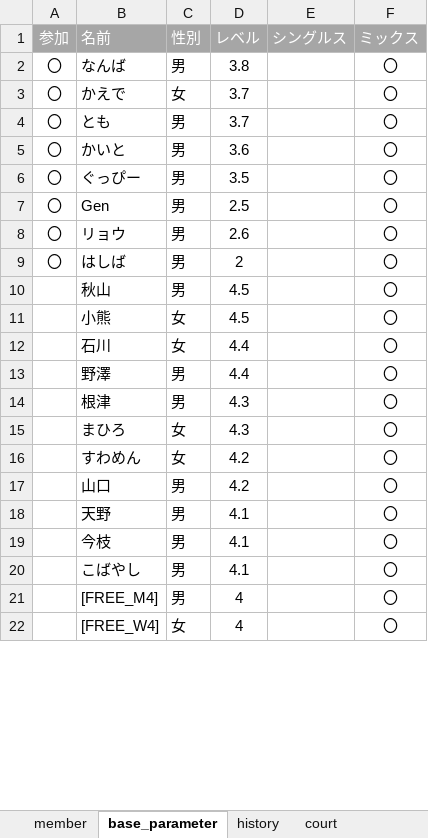
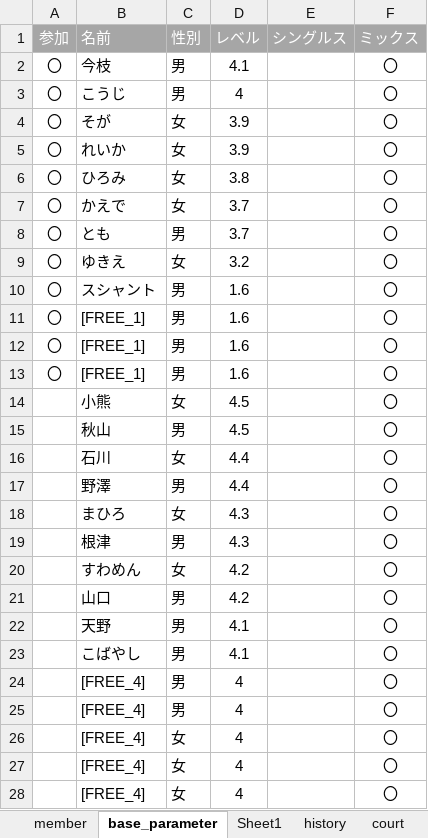
Before and after one commit to tomoki214/TBC_PUBLIC, an Excel workbook: data.xlsx, sheet base_parameter, drawn as a sheet; only a part is shown; values as stored, in another font and other column widths than the file's, no borders; removed rows and columns are numbered as before the commit, all else as after; the diff covers the shown part only; the diff names each change by its address in the sheet, - before the commit and + after, or states it on an @@ line.

Commit message:
Add files via upload

```diff
--- a/data.xlsx (sheet base_parameter)
+++ b/data.xlsx (sheet base_parameter)
+sheet tab: Sheet1
-B2 (名前): なんば
+B2 (名前): 今枝
-D2 (レベル): 3.8
+D2 (レベル): 4.1
+row 3: 〇 | こうじ | 男 | 4 |  | 〇
+row 4: 〇 | そが | 女 | 3.9 |  | 〇
+row 5: 〇 | れいか | 女 | 3.9 |  | 〇
+row 6: 〇 | ひろみ | 女 | 3.8 |  | 〇
-B9 (名前): かいと
+B9 (名前): ゆきえ
-C9 (性別): 男
+C9 (性別): 女
-D9 (レベル): 3.6
+D9 (レベル): 3.2
-B10 (名前): ぐっぴー
+B10 (名前): スシャント
-D10 (レベル): 3.5
+D10 (レベル): 1.6
-B11 (名前): Gen
+B11 (名前): [FREE_1]
-D11 (レベル): 2.5
+D11 (レベル): 1.6
-B12 (名前): リョウ
+B12 (名前): [FREE_1]
-D12 (レベル): 2.6
+D12 (レベル): 1.6
-B13 (名前): はしば
+B13 (名前): [FREE_1]
-D13 (レベル): 2
+D13 (レベル): 1.6
@@ row 11 moved to row 14: 小熊 @@
@@ row 15 moved to row 18: まひろ @@
-row 19:  | 今枝 | 男 | 4.1 |  | 〇
-B24 (名前): [FREE_M4]
+B24 (名前): [FREE_4]
+row 25:  | [FREE_4] | 男 | 4 |  | 〇
-B26 (名前): [FREE_W4]
+B26 (名前): [FREE_4]
+row 27:  | [FREE_4] | 女 | 4 |  | 〇
+row 28:  | [FREE_4] | 女 | 4 |  | 〇
```
Also changed, not shown: 8 added rows, 8 removed rows, 11 moved rows and 7 edited cells elsewhere in this sheet.
